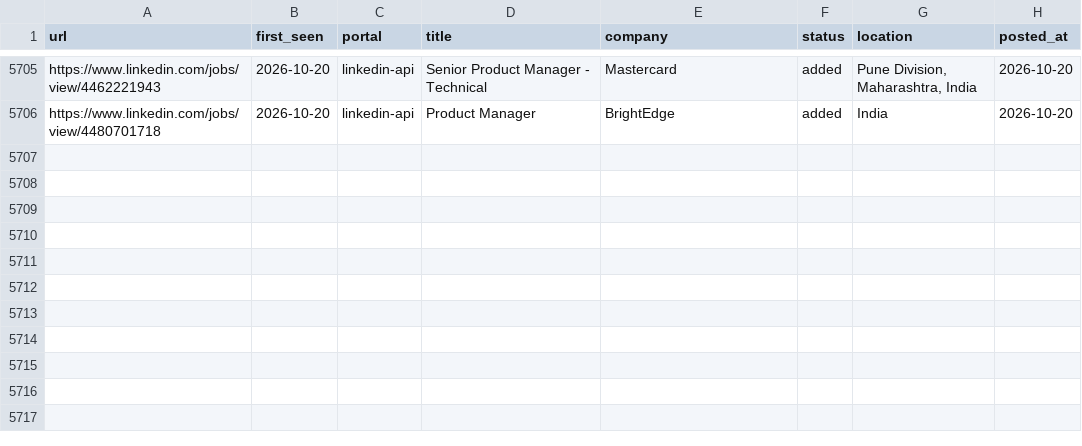
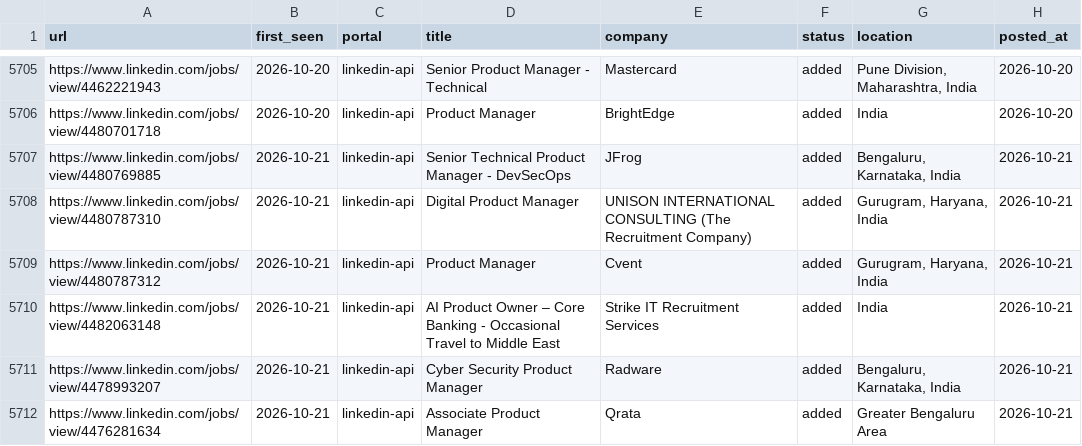
Before and after one commit to Meher1712/career-ops, a TSV file: data/scan-history.tsv, drawn as a sheet; only a part is shown, gaps mark what is left out; the diff names each change by its address in the sheet, - before the commit and + after, or states it on an @@ line.

Commit message:
scan: 2026-10-21 — 6 new jobs

```diff
--- a/data/scan-history.tsv
+++ b/data/scan-history.tsv
+row 5707: https://www.linkedin.com/jobs/view/4480769885 | 2026-10-21 | linkedin-api | Senior Technical Product Manager - DevSecOps | JFrog | added | Bengaluru, Karnataka, India | 2026-10-21
+row 5708: https://www.linkedin.com/jobs/view/4480787310 | 2026-10-21 | linkedin-api | Digital Product Manager | UNISON INTERNATIONAL CONSULTING (The Recruitment Company) | added | Gurugram, Haryana, India | 2026-10-21
+row 5709: https://www.linkedin.com/jobs/view/4480787312 | 2026-10-21 | linkedin-api | Product Manager | Cvent | added | Gurugram, Haryana, India | 2026-10-21
+row 5710: https://www.linkedin.com/jobs/view/4482063148 | 2026-10-21 | linkedin-api | AI Product Owner – Core Banking - Occasional Travel to Middle East | Strike IT Recruitment Services | added | India | 2026-10-21
+row 5711: https://www.linkedin.com/jobs/view/4478993207 | 2026-10-21 | linkedin-api | Cyber Security Product Manager | Radware | added | Bengaluru, Karnataka, India | 2026-10-21
+row 5712: https://www.linkedin.com/jobs/view/4476281634 | 2026-10-21 | linkedin-api | Associate Product Manager | Qrata | added | Greater Bengaluru Area | 2026-10-21
```
Also changed, not shown: 1 other file.
